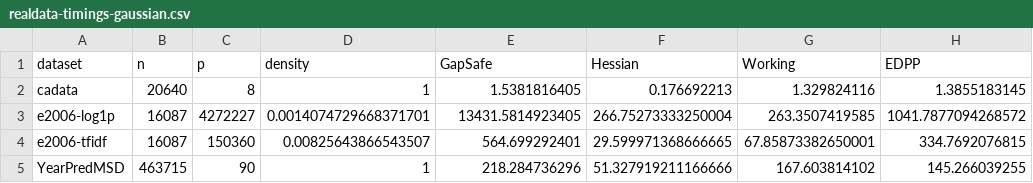
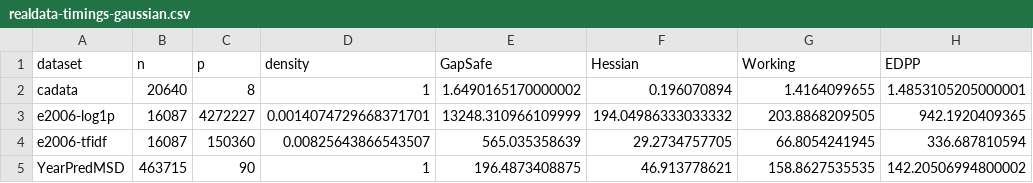
Before and after one commit to jolars/HessianScreening, a CSV file: tables/realdata-timings-gaussian.csv, drawn as a sheet.

```diff
--- a/tables/realdata-timings-gaussian.csv
+++ b/tables/realdata-timings-gaussian.csv
@@ -1,5 +1,5 @@
 dataset,n,p,density,GapSafe,Hessian,Working,EDPP
-cadata,20640,8,1,1.5381816405,0.176692213,1.329824116,1.3855183145
-e2006-log1p,16087,4272227,0.0014074729668371701,13431.5814923405,266.75273333250004,263.3507419585,1041.7877094268572
-e2006-tfidf,16087,150360,0.00825643866543507,564.699292401,29.599971368666665,67.85873382650001,334.7692076815
-YearPredMSD,463715,90,1,218.284736296,51.327919211166666,167.603814102,145.266039255
+cadata,20640,8,1,1.6490165170000002,0.196070894,1.4164099655,1.4853105205000001
+e2006-log1p,16087,4272227,0.0014074729668371701,13248.310966109999,194.04986333033332,203.8868209505,942.1920409365
+e2006-tfidf,16087,150360,0.00825643866543507,565.035358639,29.2734757705,66.8054241945,336.687810594
+YearPredMSD,463715,90,1,196.4873408875,46.913778621,158.8627535535,142.20506994800002
```
Also changed, not shown: tables/realdata-timings-binomial.csv, 3 other files.
